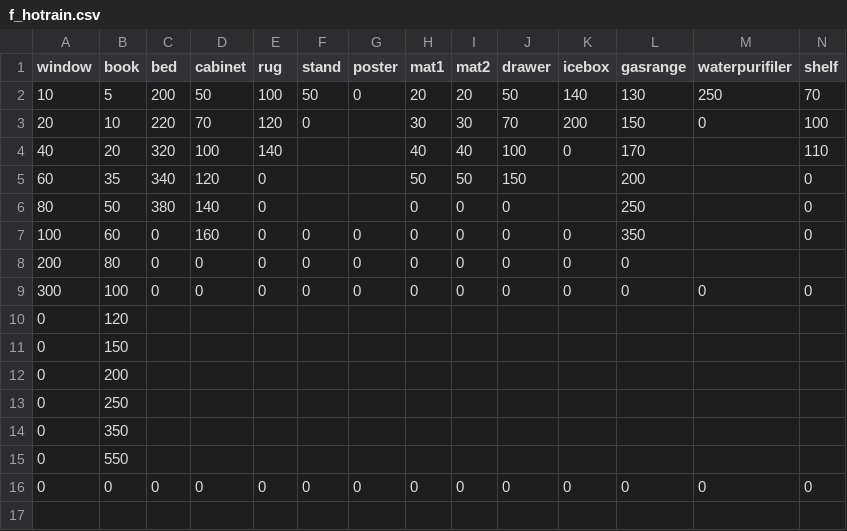
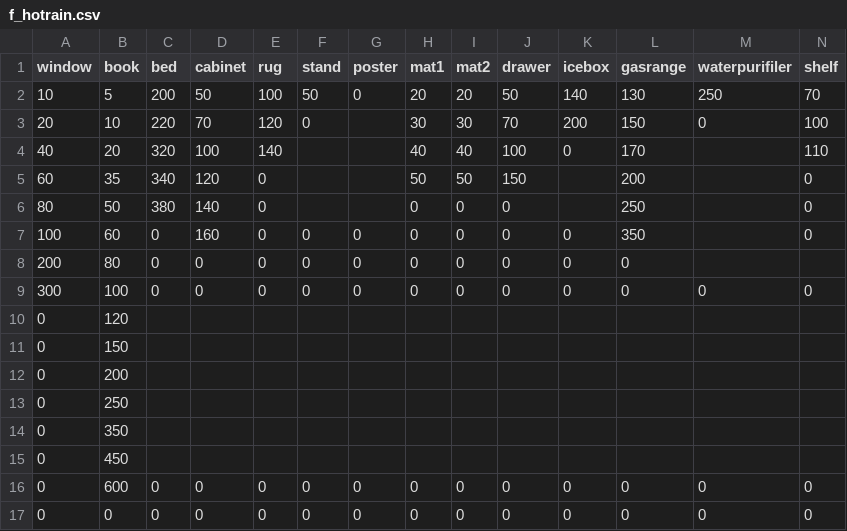
Before and after one commit to catdoglove/rainroom2, a CSV file: Resources/Price/f_hotrain.csv, drawn as a sheet; only a part is shown; rows hold the shown columns only; the diff names each change by its address in the sheet, - before the commit and + after, or states it on an @@ line.

```diff
--- a/Resources/Price/f_hotrain.csv
+++ b/Resources/Price/f_hotrain.csv
-B15 (book): 550
+B15 (book): 450
+row 16: 0 | 600 | 0 | 0 | 0 | 0 | 0 | 0 | 0 | 0 | 0 | 0 | 0 | 0
```
Also changed, not shown: Resources/Price/f_coldrain.csv, Resources/rewardname.csv, 9 other files.
